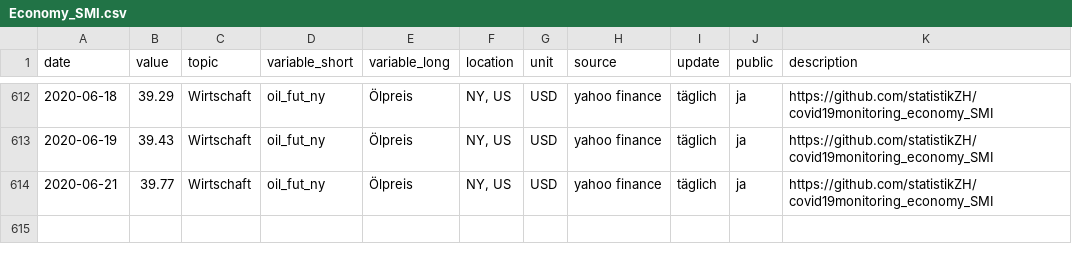
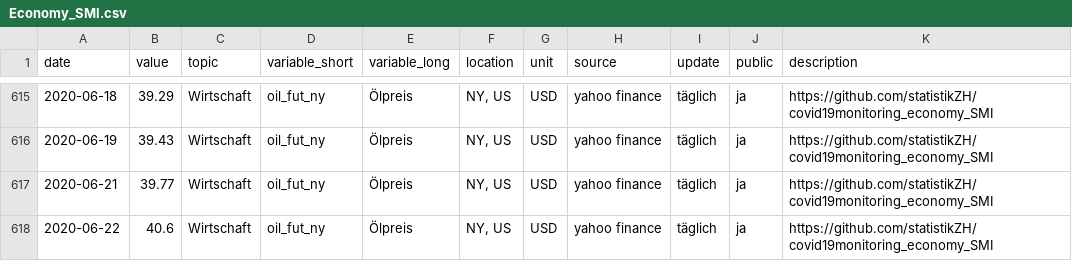
Before and after one commit to statistikZH/covid19monitoring_economy_SMI, a CSV file: Economy_SMI.csv, drawn as a sheet; only a part is shown, gaps mark what is left out; the diff covers the shown part only; the diff names each change by its address in the sheet, - before the commit and + after, or states it on an @@ line.

```diff
--- a/Economy_SMI.csv
+++ b/Economy_SMI.csv
+row 618: 2020-06-22 | 40.6 | Wirtschaft | oil_fut_ny | Ölpreis | NY, US | USD | yahoo finance | täglich | ja | https://github.com/statistikZH/covid19monitoring_economy_SMI
```
Also changed, not shown: 4 added rows, 1 removed row and 1 edited cell elsewhere in this file.
